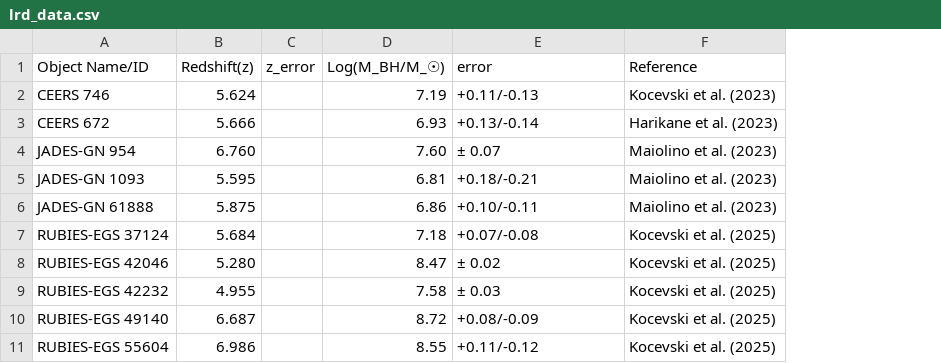
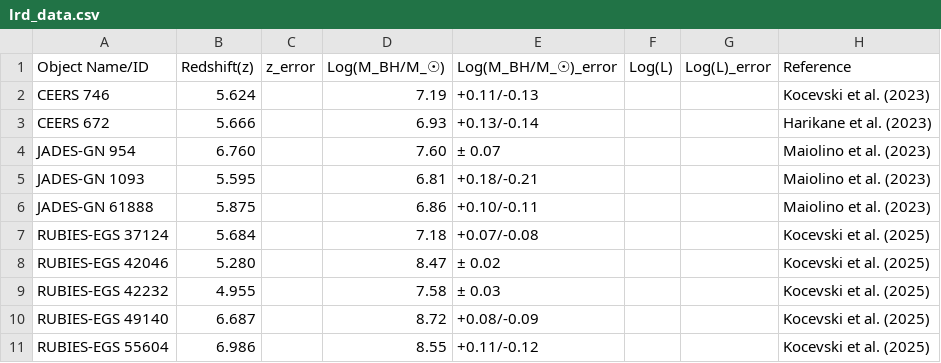
Before and after one commit to atauhd-ops/LRDs_list.csv, a CSV file: lrd_data.csv, drawn as a sheet; only a part is shown; the diff names each change by its address in the sheet, - before the commit and + after, or states it on an @@ line.

Commit message:
Update lrd_data.csv

```diff
--- a/lrd_data.csv
+++ b/lrd_data.csv
+column F (Log(L)), empty
+column G (Log(L)_error), empty
-E1: error
+E1: Log(M_BH/M_☉)_error
```
